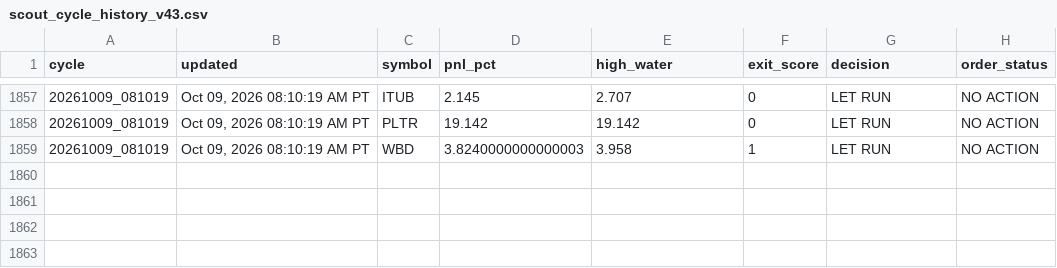
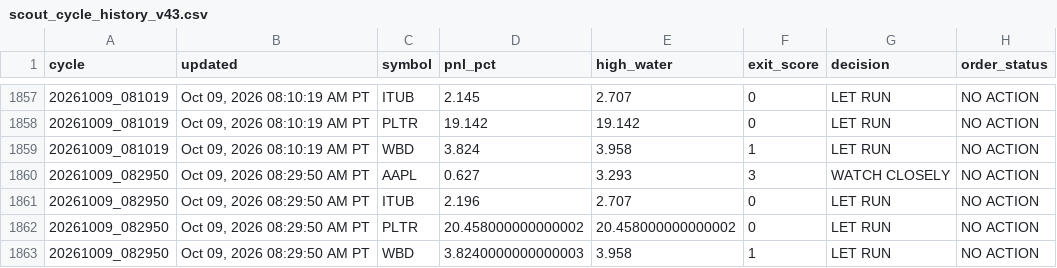
Before and after one commit to Kodamafire/scout-mobile, a CSV file: .scout/scout_cycle_history_v43.csv, drawn as a sheet; only a part is shown, gaps mark what is left out.

Commit message:
Scout automatic cycle

```diff
--- a/.scout/scout_cycle_history_v43.csv
+++ b/.scout/scout_cycle_history_v43.csv
@@ -1858,2 +1858,6 @@ cycle,updated,symbol,pnl_pct,high_water,exit_score,decision,order_status
 20261009_081019,"Oct 09, 2026 08:10:19 AM PT",PLTR,19.142,19.142,0,LET RUN,NO ACTION
-20261009_081019,"Oct 09, 2026 08:10:19 AM PT",WBD,3.8240000000000003,3.958,1,LET RUN,NO ACTION
+20261009_081019,"Oct 09, 2026 08:10:19 AM PT",WBD,3.824,3.958,1,LET RUN,NO ACTION
+20261009_082950,"Oct 09, 2026 08:29:50 AM PT",AAPL,0.627,3.293,3,WATCH CLOSELY,NO ACTION
+20261009_082950,"Oct 09, 2026 08:29:50 AM PT",ITUB,2.196,2.707,0,LET RUN,NO ACTION
+20261009_082950,"Oct 09, 2026 08:29:50 AM PT",PLTR,20.458000000000002,20.458000000000002,0,LET RUN,NO ACTION
+20261009_082950,"Oct 09, 2026 08:29:50 AM PT",WBD,3.8240000000000003,3.958,1,LET RUN,NO ACTION
```
Also changed, not shown: 5 other files.
